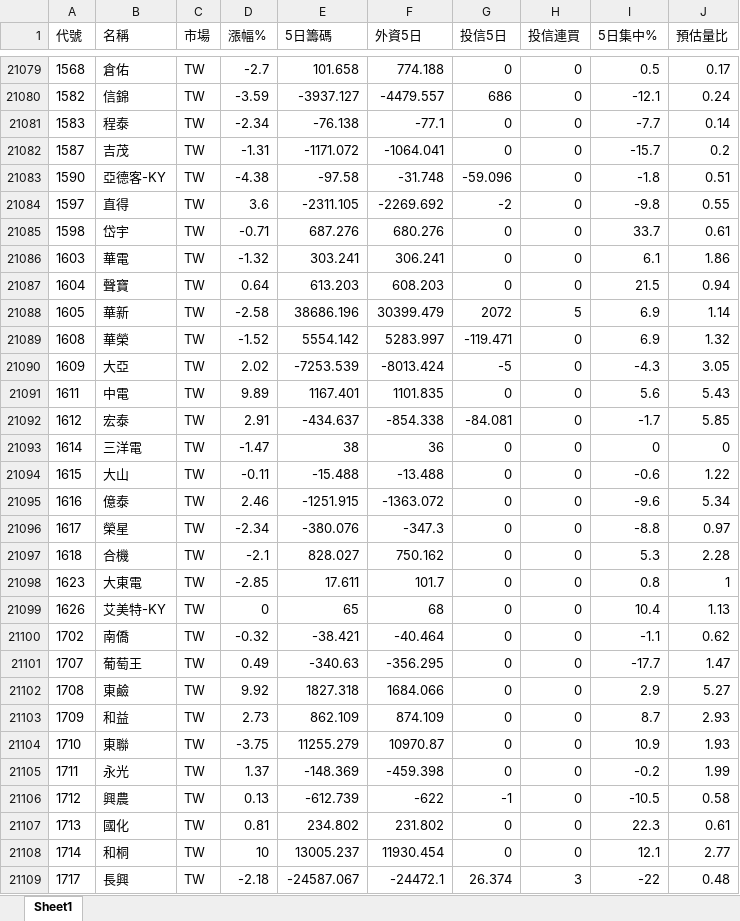
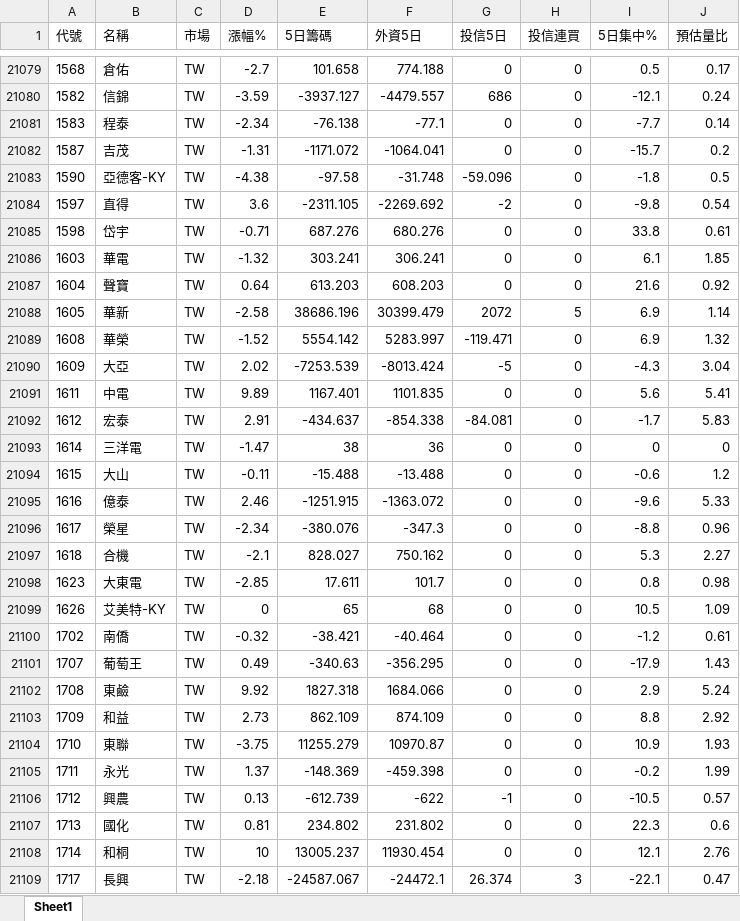
Before and after one commit to Chris701117/tw-institutional-stocker, an Excel workbook: docs/data/stock_report.xlsx, sheet Sheet1, drawn as a sheet; only a part is shown, gaps mark what is left out; values as stored, in another font and other column widths than the file's, no borders; the diff covers the shown part only; the diff names each change by its address in the sheet, - before the commit and + after, or states it on an @@ line.

```diff
--- a/docs/data/stock_report.xlsx (sheet Sheet1)
+++ b/docs/data/stock_report.xlsx (sheet Sheet1)
-J21083 (預估量比): 0.51
+J21083 (預估量比): 0.5
-J21084 (預估量比): 0.55
+J21084 (預估量比): 0.54
-I21085 (5日集中%): 33.7
+I21085 (5日集中%): 33.8
-J21086 (預估量比): 1.86
+J21086 (預估量比): 1.85
-I21087 (5日集中%): 21.5
+I21087 (5日集中%): 21.6
-J21087 (預估量比): 0.94
+J21087 (預估量比): 0.92
-J21090 (預估量比): 3.05
+J21090 (預估量比): 3.04
-J21091 (預估量比): 5.43
+J21091 (預估量比): 5.41
-J21092 (預估量比): 5.85
+J21092 (預估量比): 5.83
-J21094 (預估量比): 1.22
+J21094 (預估量比): 1.2
-J21095 (預估量比): 5.34
+J21095 (預估量比): 5.33
-J21096 (預估量比): 0.97
+J21096 (預估量比): 0.96
-J21097 (預估量比): 2.28
+J21097 (預估量比): 2.27
-J21098 (預估量比): 1
+J21098 (預估量比): 0.98
-I21099 (5日集中%): 10.4
+I21099 (5日集中%): 10.5
-J21099 (預估量比): 1.13
+J21099 (預估量比): 1.09
-I21100 (5日集中%): -1.1
+I21100 (5日集中%): -1.2
-J21100 (預估量比): 0.62
+J21100 (預估量比): 0.61
-I21101 (5日集中%): -17.7
+I21101 (5日集中%): -17.9
-J21101 (預估量比): 1.47
+J21101 (預估量比): 1.43
-J21102 (預估量比): 5.27
+J21102 (預估量比): 5.24
-I21103 (5日集中%): 8.7
+I21103 (5日集中%): 8.8
-J21103 (預估量比): 2.93
+J21103 (預估量比): 2.92
-J21106 (預估量比): 0.58
+J21106 (預估量比): 0.57
-J21107 (預估量比): 0.61
+J21107 (預估量比): 0.6
-J21108 (預估量比): 2.77
+J21108 (預估量比): 2.76
-I21109 (5日集中%): -22
+I21109 (5日集中%): -22.1
-J21109 (預估量比): 0.48
+J21109 (預估量比): 0.47
```
Also changed, not shown: 928 edited cells elsewhere in this sheet, 2 other files.
